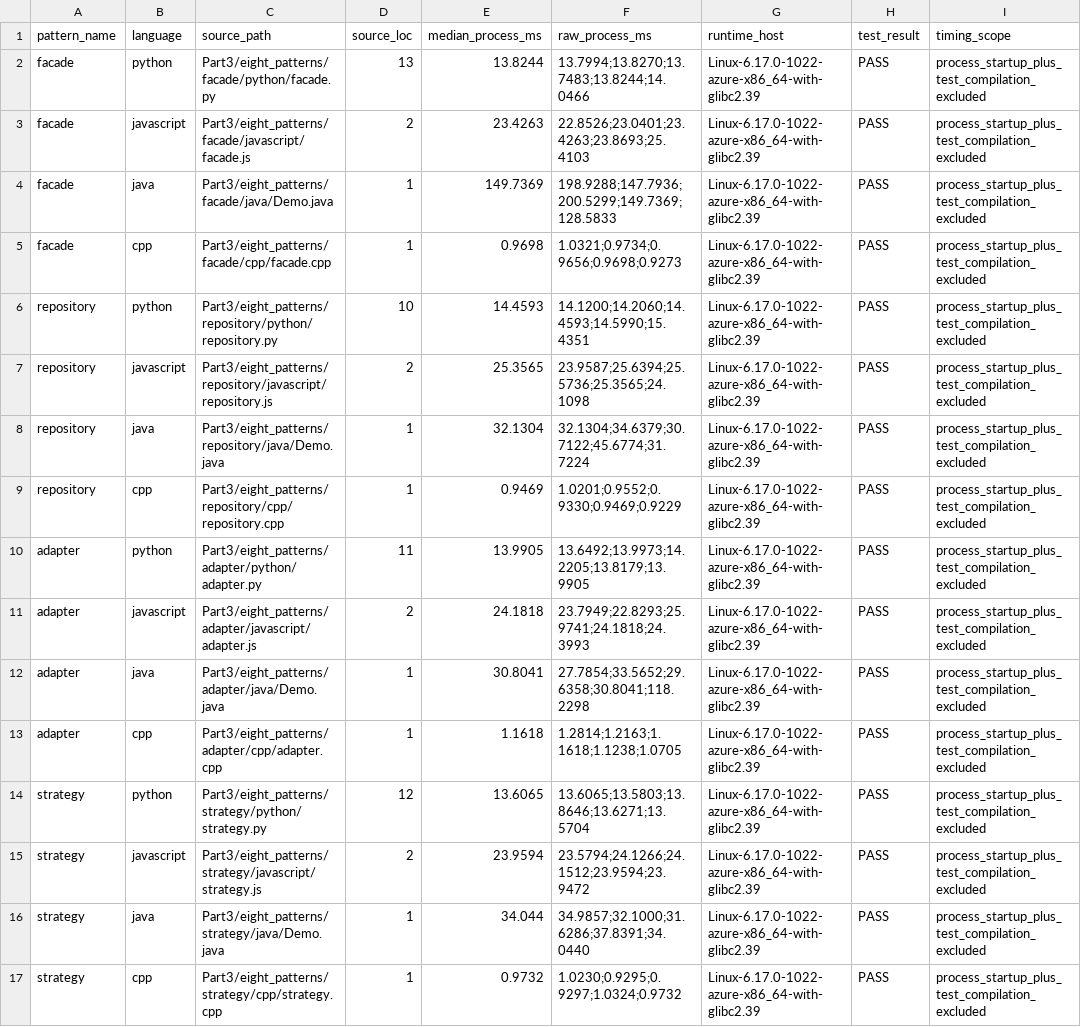
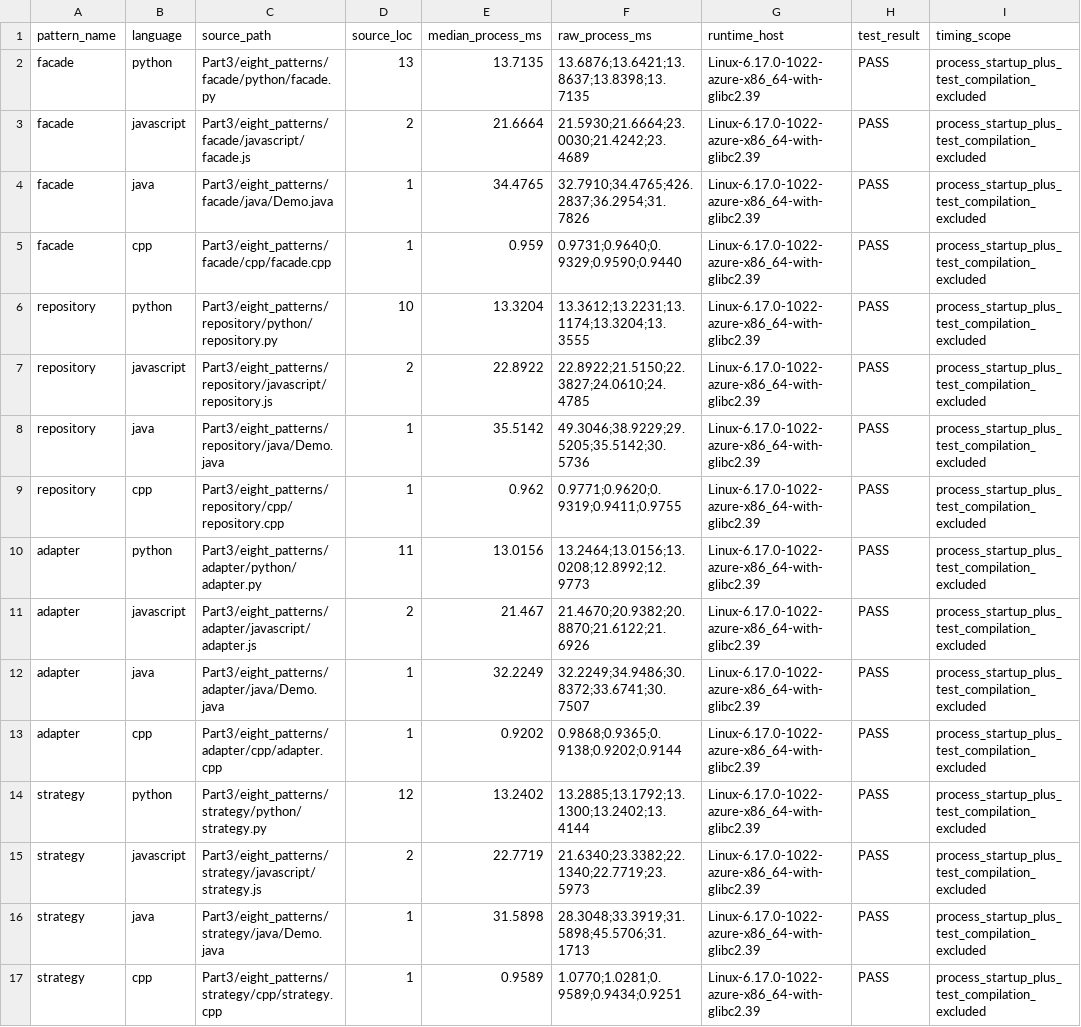
Before and after one commit to Kartheek-3/23CSE455_DP_CaseStudy, a CSV file: A5/Part3/eight_patterns/measured_results.csv, drawn as a sheet; only a part is shown; the diff covers the shown part only; the diff names each change by its address in the sheet, - before the commit and + after, or states it on an @@ line.

```diff
--- a/A5/Part3/eight_patterns/measured_results.csv
+++ b/A5/Part3/eight_patterns/measured_results.csv
-E2 (median_process_ms): 13.8244
+E2 (median_process_ms): 13.7135
-F2 (raw_process_ms): 13.7994;13.8270;13.7483;13.8244;14.0466
+F2 (raw_process_ms): 13.6876;13.6421;13.8637;13.8398;13.7135
-E3 (median_process_ms): 23.4263
+E3 (median_process_ms): 21.6664
-F3 (raw_process_ms): 22.8526;23.0401;23.4263;23.8693;25.4103
+F3 (raw_process_ms): 21.5930;21.6664;23.0030;21.4242;23.4689
-E4 (median_process_ms): 149.7369
+E4 (median_process_ms): 34.4765
-F4 (raw_process_ms): 198.9288;147.7936;200.5299;149.7369;128.5833
+F4 (raw_process_ms): 32.7910;34.4765;426.2837;36.2954;31.7826
-E5 (median_process_ms): 0.9698
+E5 (median_process_ms): 0.959
-F5 (raw_process_ms): 1.0321;0.9734;0.9656;0.9698;0.9273
+F5 (raw_process_ms): 0.9731;0.9640;0.9329;0.9590;0.9440
-E6 (median_process_ms): 14.4593
+E6 (median_process_ms): 13.3204
-F6 (raw_process_ms): 14.1200;14.2060;14.4593;14.5990;15.4351
+F6 (raw_process_ms): 13.3612;13.2231;13.1174;13.3204;13.3555
-E7 (median_process_ms): 25.3565
+E7 (median_process_ms): 22.8922
-F7 (raw_process_ms): 23.9587;25.6394;25.5736;25.3565;24.1098
+F7 (raw_process_ms): 22.8922;21.5150;22.3827;24.0610;24.4785
-E8 (median_process_ms): 32.1304
+E8 (median_process_ms): 35.5142
-F8 (raw_process_ms): 32.1304;34.6379;30.7122;45.6774;31.7224
+F8 (raw_process_ms): 49.3046;38.9229;29.5205;35.5142;30.5736
-E9 (median_process_ms): 0.9469
+E9 (median_process_ms): 0.962
-F9 (raw_process_ms): 1.0201;0.9552;0.9330;0.9469;0.9229
+F9 (raw_process_ms): 0.9771;0.9620;0.9319;0.9411;0.9755
-E10 (median_process_ms): 13.9905
+E10 (median_process_ms): 13.0156
-F10 (raw_process_ms): 13.6492;13.9973;14.2205;13.8179;13.9905
+F10 (raw_process_ms): 13.2464;13.0156;13.0208;12.8992;12.9773
-E11 (median_process_ms): 24.1818
+E11 (median_process_ms): 21.467
-F11 (raw_process_ms): 23.7949;22.8293;25.9741;24.1818;24.3993
+F11 (raw_process_ms): 21.4670;20.9382;20.8870;21.6122;21.6926
-E12 (median_process_ms): 30.8041
+E12 (median_process_ms): 32.2249
-F12 (raw_process_ms): 27.7854;33.5652;29.6358;30.8041;118.2298
+F12 (raw_process_ms): 32.2249;34.9486;30.8372;33.6741;30.7507
-E13 (median_process_ms): 1.1618
+E13 (median_process_ms): 0.9202
-F13 (raw_process_ms): 1.2814;1.2163;1.1618;1.1238;1.0705
+F13 (raw_process_ms): 0.9868;0.9365;0.9138;0.9202;0.9144
-E14 (median_process_ms): 13.6065
+E14 (median_process_ms): 13.2402
-F14 (raw_process_ms): 13.6065;13.5803;13.8646;13.6271;13.5704
+F14 (raw_process_ms): 13.2885;13.1792;13.1300;13.2402;13.4144
-E15 (median_process_ms): 23.9594
+E15 (median_process_ms): 22.7719
-F15 (raw_process_ms): 23.5794;24.1266;24.1512;23.9594;23.9472
+F15 (raw_process_ms): 21.6340;23.3382;22.1340;22.7719;23.5973
-E16 (median_process_ms): 34.044
+E16 (median_process_ms): 31.5898
-F16 (raw_process_ms): 34.9857;32.1000;31.6286;37.8391;34.0440
+F16 (raw_process_ms): 28.3048;33.3919;31.5898;45.5706;31.1713
-E17 (median_process_ms): 0.9732
+E17 (median_process_ms): 0.9589
-F17 (raw_process_ms): 1.0230;0.9295;0.9297;1.0324;0.9732
+F17 (raw_process_ms): 1.0770;1.0281;0.9589;0.9434;0.9251
```
Also changed, not shown: 32 edited cells elsewhere in this file, 1 other file.
